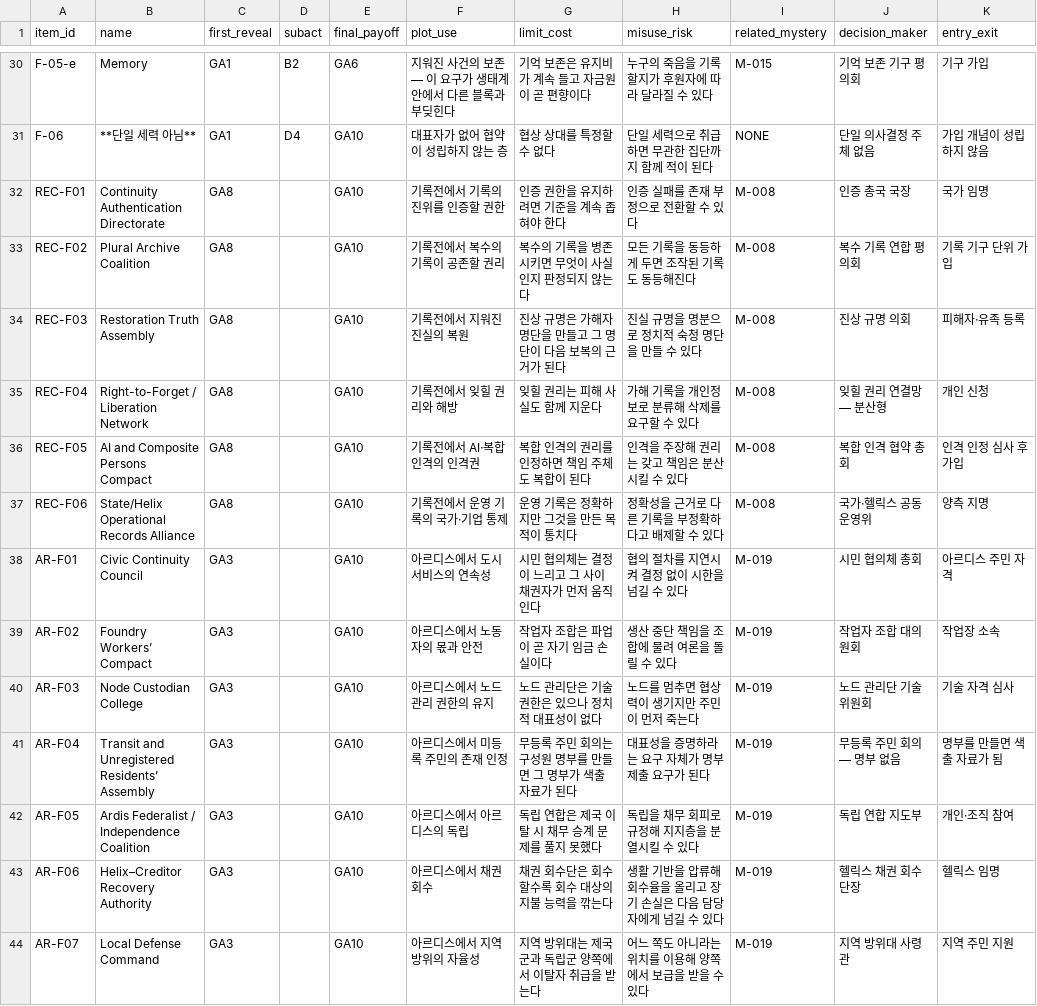
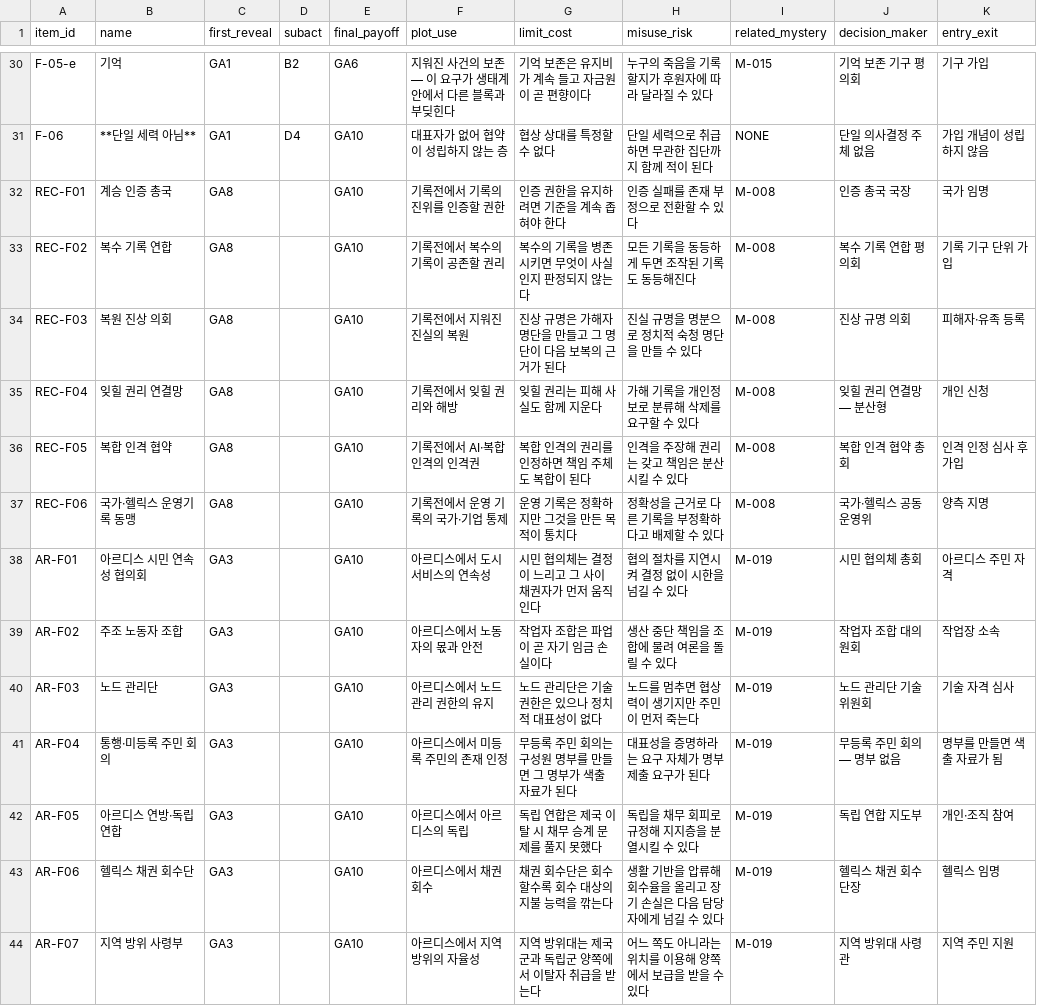
Before and after one commit to storm-credit/galactic-legacy-archive, a CSV file: docs/04_factions/data/anchor-fields-factions-v1.csv, drawn as a sheet; only a part is shown, gaps mark what is left out; the diff covers the shown part only; the diff names each change by its address in the sheet, - before the commit and + after, or states it on an @@ line.

```diff
--- a/docs/04_factions/data/anchor-fields-factions-v1.csv
+++ b/docs/04_factions/data/anchor-fields-factions-v1.csv
-B30 (name): Memory
+B30 (name): 기억
-B32 (name): Continuity Authentication Directorate
+B32 (name): 계승 인증 총국
-B33 (name): Plural Archive Coalition
+B33 (name): 복수 기록 연합
-B34 (name): Restoration Truth Assembly
+B34 (name): 복원 진상 의회
-B35 (name): Right-to-Forget / Liberation Network
+B35 (name): 잊힐 권리 연결망
-B36 (name): AI and Composite Persons Compact
+B36 (name): 복합 인격 협약
-B37 (name): State/Helix Operational Records Alliance
+B37 (name): 국가·헬릭스 운영기록 동맹
-B38 (name): Civic Continuity Council
+B38 (name): 아르디스 시민 연속성 협의회
-B39 (name): Foundry Workers’ Compact
+B39 (name): 주조 노동자 조합
-B40 (name): Node Custodian College
+B40 (name): 노드 관리단
-B41 (name): Transit and Unregistered Residents’ Assembly
+B41 (name): 통행·미등록 주민 회의
-B42 (name): Ardis Federalist / Independence Coalition
+B42 (name): 아르디스 연방·독립 연합
-B43 (name): Helix–Creditor Recovery Authority
+B43 (name): 헬릭스 채권 회수단
-B44 (name): Local Defense Command
+B44 (name): 지역 방위 사령부
```
Also changed, not shown: 23 edited cells elsewhere in this file, 4 other files.
